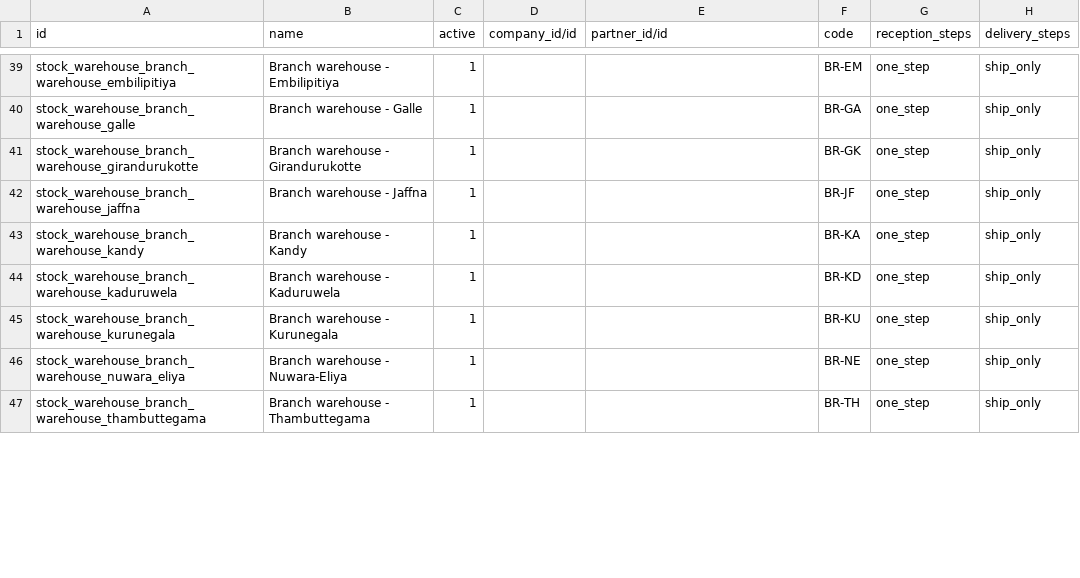
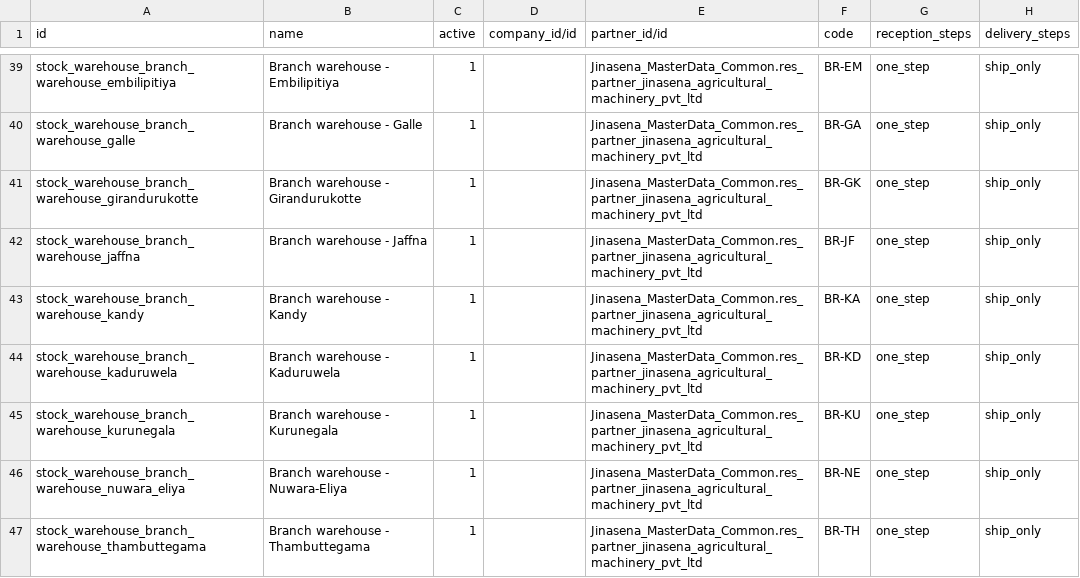
Before and after one commit to sanjayaWjinasena/Jinasena_MasterData_Stock, a CSV file: data/stock.warehouse.csv, drawn as a sheet; only a part is shown, gaps mark what is left out; the diff covers the shown part only; the diff names each change by its address in the sheet, - before the commit and + after, or states it on an @@ line.

Commit message:
Consolidate res.partner into Common so downstream banks/journals/employees can ref it on early load

```diff
--- a/data/stock.warehouse.csv
+++ b/data/stock.warehouse.csv
-E39:E47 (partner_id/id): (empty)
+E39:E47 (partner_id/id): Jinasena_MasterData_Common.res_partner_jinasena_agricultural_machinery_pvt_ltd
```
Also changed, not shown: 34 edited cells elsewhere in this file.
